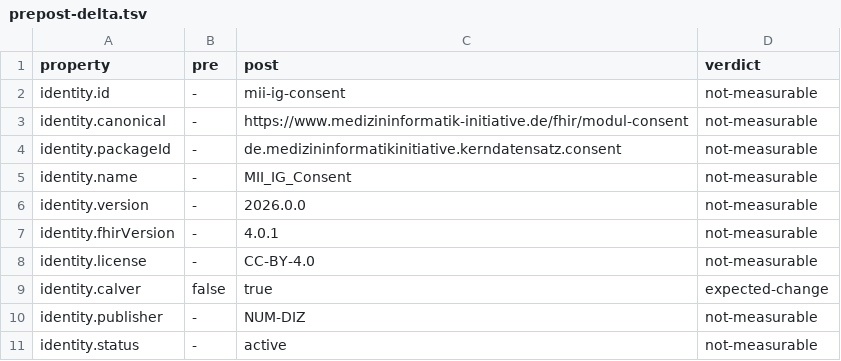
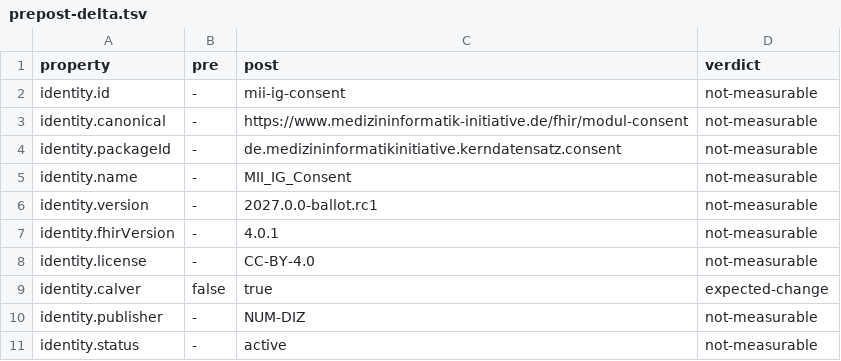
Before and after one commit to medizininformatik-initiative/kerndatensatzmodul-consent, a TSV file: migration-log/prepost-delta.tsv, drawn as a sheet; only a part is shown.

```diff
--- a/migration-log/prepost-delta.tsv
+++ b/migration-log/prepost-delta.tsv
@@ -5,3 +5,3 @@ identity.packageId	-	de.medizininformatikinitiative.kerndatensatz.consent	not-me
 identity.name	-	MII_IG_Consent	not-measurable
-identity.version	-	2026.0.0	not-measurable
+identity.version	-	2027.0.0-ballot.rc1	not-measurable
 identity.fhirVersion	-	4.0.1	not-measurable
```
Also changed, not shown: migration-log/verification-findings.tsv, 39 other files.
